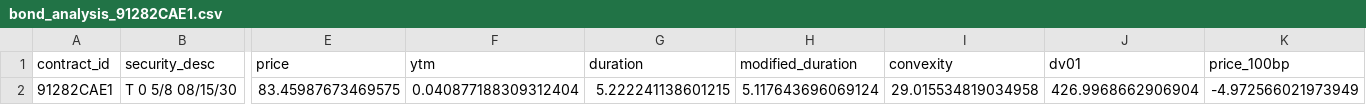
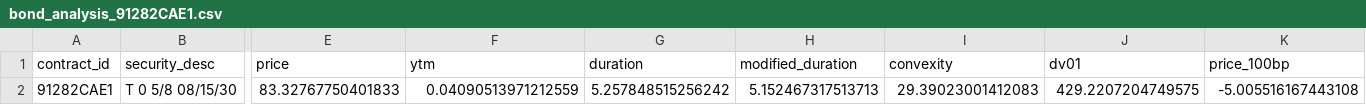
Before and after one commit to kushalgowdagv/bond_library, a CSV file: output/bond_analysis_91282CAE1.csv, drawn as a sheet; only a part is shown, gaps mark what is left out; the diff names each change by its address in the sheet, - before the commit and + after, or states it on an @@ line.

Commit message:
" validation date change "

```diff
--- a/output/bond_analysis_91282CAE1.csv
+++ b/output/bond_analysis_91282CAE1.csv
-E2 (price): 83.45987673469575
+E2 (price): 83.32767750401833
-F2 (ytm): 0.040877188309312404
+F2 (ytm): 0.04090513971212559
-G2 (duration): 5.222241138601215
+G2 (duration): 5.257848515256242
-H2 (modified_duration): 5.117643696069124
+H2 (modified_duration): 5.152467317513713
-I2 (convexity): 29.015534819034958
+I2 (convexity): 29.39023001412083
-J2 (dv01): 426.9968662906904
+J2 (dv01): 429.2207204749575
-K2 (price_100bp): -4.972566021973949
+K2 (price_100bp): -5.005516167443108
```
Also changed, not shown: output/portfolio_analysis.csv, 2 other files.
